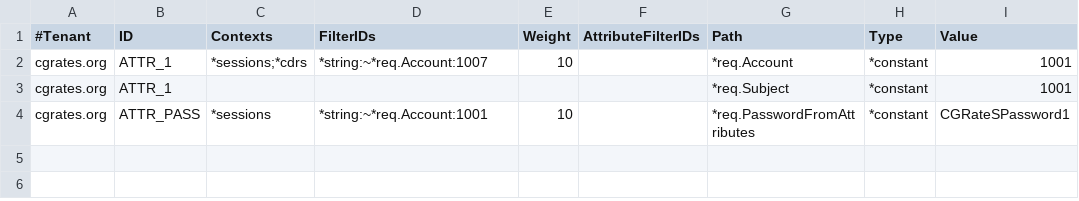
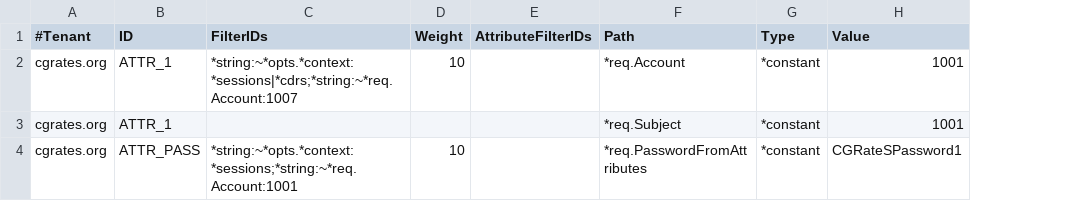
Before and after one commit to cgrates/cgrates, a CSV file: data/tariffplans/oldtutorial/Attributes.csv, drawn as a sheet; only a part is shown; removed rows and columns are numbered as before the commit, all else as after; the diff names each change by its address in the sheet, - before the commit and + after, or states it on an @@ line.

Commit message:
Remove Contexts from Attributes 1.0

```diff
--- a/data/tariffplans/oldtutorial/Attributes.csv
+++ b/data/tariffplans/oldtutorial/Attributes.csv
-column C (Contexts), rows 2-4: *sessions;*cdrs |  | *sessions
-C2 (FilterIDs): *string:~*req.Account:1007
+C2 (FilterIDs): *string:~*opts.*context:*sessions|*cdrs;*string:~*req.Account:1007
-C4 (FilterIDs): *string:~*req.Account:1001
+C4 (FilterIDs): *string:~*opts.*context:*sessions;*string:~*req.Account:1001
```
Also changed, not shown: data/tariffplans/precache/Attributes.csv, data/tariffplans/testtp/Attributes.csv, 54 other files.
